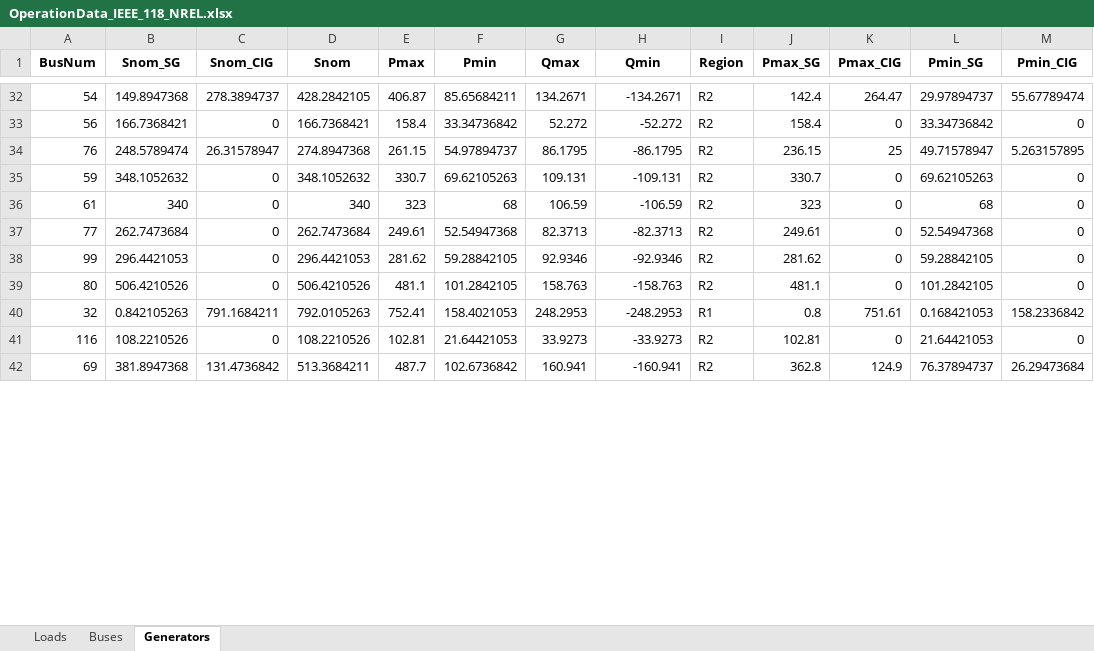
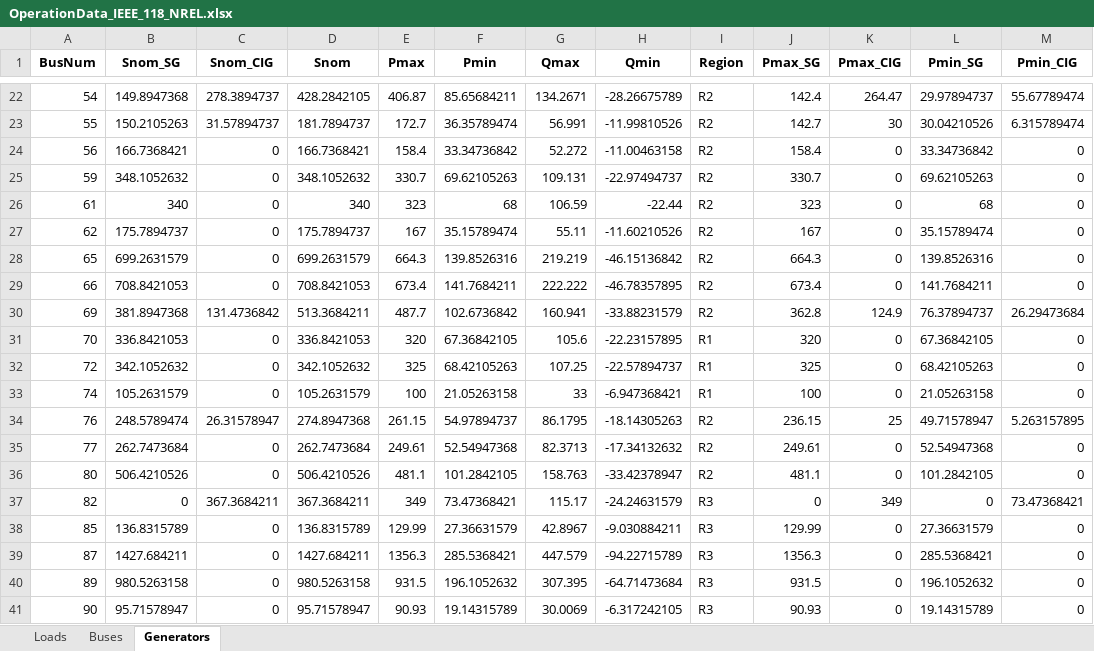
Before and after one commit to iraola/stability_analysis, an Excel workbook: stability_analysis/data/cases/OperationData_IEEE_118_NREL.xlsx, sheet Generators, drawn as a sheet; only a part is shown, gaps mark what is left out; values as stored, in another font and other column widths than the file's, no borders; removed rows and columns are numbered as before the commit, all else as after; the diff covers the shown part only; the diff names each change by its address in the sheet, - before the commit and + after, or states it on an @@ line.

```diff
--- a/stability_analysis/data/cases/OperationData_IEEE_118_NREL.xlsx (sheet Generators)
+++ b/stability_analysis/data/cases/OperationData_IEEE_118_NREL.xlsx (sheet Generators)
-H22 (Qmin): -134.2671
+H22 (Qmin): -28.26675789
+row 23: 55 | 150.2105263 | 31.57894737 | 181.7894737 | 172.7 | 36.35789474 | 56.991 | -11.99810526 | R2 | 142.7 | 30 | 30.04210526 | 6.315789474
-H24 (Qmin): -52.272
+H24 (Qmin): -11.00463158
-row 34: 76 | 248.5789474 | 26.31578947 | 274.8947368 | 261.15 | 54.97894737 | 86.1795 | -86.1795 | R2 | 236.15 | 25 | 49.71578947 | 5.263157895
-H25 (Qmin): -109.131
+H25 (Qmin): -22.97494737
-H26 (Qmin): -106.59
+H26 (Qmin): -22.44
+row 27: 62 | 175.7894737 | 0 | 175.7894737 | 167 | 35.15789474 | 55.11 | -11.60210526 | R2 | 167 | 0 | 35.15789474 | 0
+row 28: 65 | 699.2631579 | 0 | 699.2631579 | 664.3 | 139.8526316 | 219.219 | -46.15136842 | R2 | 664.3 | 0 | 139.8526316 | 0
+row 29: 66 | 708.8421053 | 0 | 708.8421053 | 673.4 | 141.7684211 | 222.222 | -46.78357895 | R2 | 673.4 | 0 | 141.7684211 | 0
+row 30: 69 | 381.8947368 | 131.4736842 | 513.3684211 | 487.7 | 102.6736842 | 160.941 | -33.88231579 | R2 | 362.8 | 124.9 | 76.37894737 | 26.29473684
+row 31: 70 | 336.8421053 | 0 | 336.8421053 | 320 | 67.36842105 | 105.6 | -22.23157895 | R1 | 320 | 0 | 67.36842105 | 0
+row 32: 72 | 342.1052632 | 0 | 342.1052632 | 325 | 68.42105263 | 107.25 | -22.57894737 | R1 | 325 | 0 | 68.42105263 | 0
+row 33: 74 | 105.2631579 | 0 | 105.2631579 | 100 | 21.05263158 | 33 | -6.947368421 | R1 | 100 | 0 | 21.05263158 | 0
+row 34: 76 | 248.5789474 | 26.31578947 | 274.8947368 | 261.15 | 54.97894737 | 86.1795 | -18.14305263 | R2 | 236.15 | 25 | 49.71578947 | 5.263157895
-H35 (Qmin): -82.3713
+H35 (Qmin): -17.34132632
-row 38: 99 | 296.4421053 | 0 | 296.4421053 | 281.62 | 59.28842105 | 92.9346 | -92.9346 | R2 | 281.62 | 0 | 59.28842105 | 0
-H36 (Qmin): -158.763
+H36 (Qmin): -33.42378947
-row 40: 32 | 0.842105263 | 791.1684211 | 792.0105263 | 752.41 | 158.4021053 | 248.2953 | -248.2953 | R1 | 0.8 | 751.61 | 0.168421053 | 158.2336842
-row 41: 116 | 108.2210526 | 0 | 108.2210526 | 102.81 | 21.64421053 | 33.9273 | -33.9273 | R2 | 102.81 | 0 | 21.64421053 | 0
-row 42: 69 | 381.8947368 | 131.4736842 | 513.3684211 | 487.7 | 102.6736842 | 160.941 | -160.941 | R2 | 362.8 | 124.9 | 76.37894737 | 26.29473684
+row 37: 82 | 0 | 367.3684211 | 367.3684211 | 349 | 73.47368421 | 115.17 | -24.24631579 | R3 | 0 | 349 | 0 | 73.47368421
+row 38: 85 | 136.8315789 | 0 | 136.8315789 | 129.99 | 27.36631579 | 42.8967 | -9.030884211 | R3 | 129.99 | 0 | 27.36631579 | 0
+row 39: 87 | 1427.684211 | 0 | 1427.684211 | 1356.3 | 285.5368421 | 447.579 | -94.22715789 | R3 | 1356.3 | 0 | 285.5368421 | 0
+row 40: 89 | 980.5263158 | 0 | 980.5263158 | 931.5 | 196.1052632 | 307.395 | -64.71473684 | R3 | 931.5 | 0 | 196.1052632 | 0
+row 41: 90 | 95.71578947 | 0 | 95.71578947 | 90.93 | 19.14315789 | 30.0069 | -6.317242105 | R3 | 90.93 | 0 | 19.14315789 | 0
```
Also changed, not shown: 25 added rows, 34 removed rows and 8 edited cells elsewhere in this sheet.
